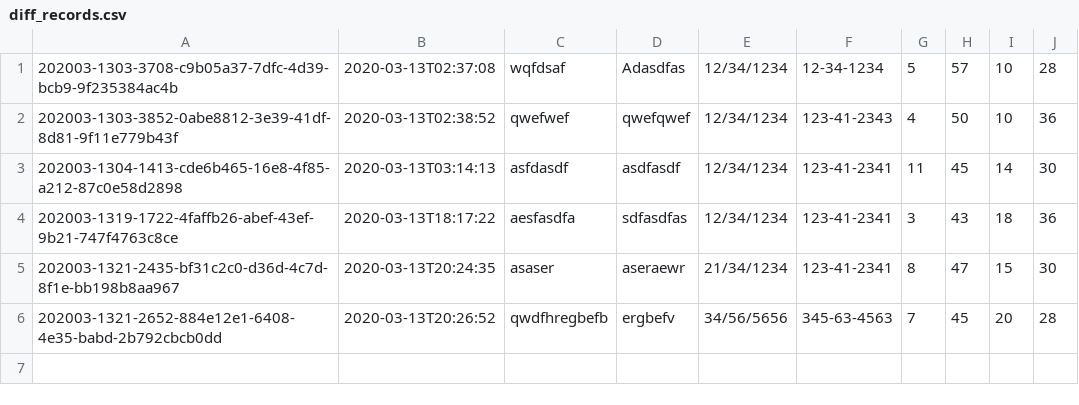
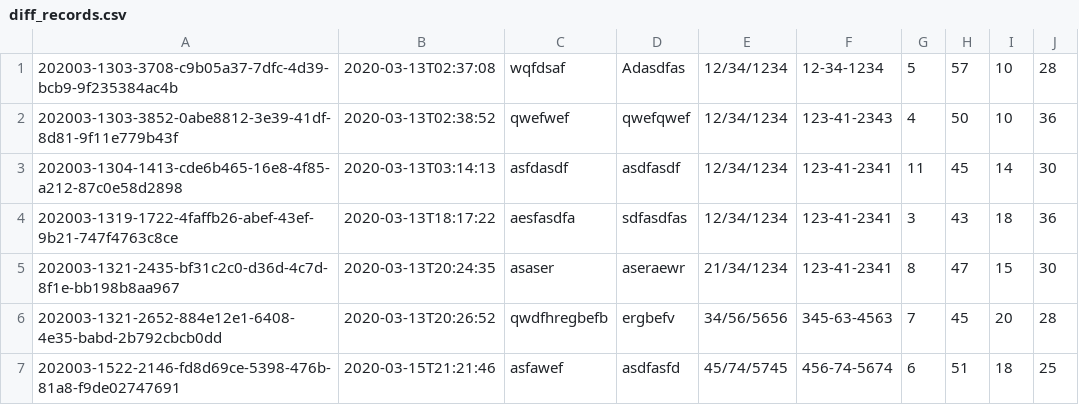
Before and after one commit to gregglegarda/WBC_Recognition_DEMO, a CSV file: records/diff_records.csv, drawn as a sheet.

```diff
--- a/records/diff_records.csv
+++ b/records/diff_records.csv
@@ -6 +6,2 @@
 "202003-1321-2652-884e12e1-6408-4e35-babd-2b792cbcb0dd","2020-03-13T20:26:52","qwdfhregbefb","ergbefv","34/56/5656","345-63-4563","7","45","20","28"
+"202003-1522-2146-fd8d69ce-5398-476b-81a8-f9de02747691","2020-03-15T21:21:46","asfawef","asdfasfd","45/74/5745","456-74-5674","6","51","18","25"
```
Also changed, not shown: 1 other file.
